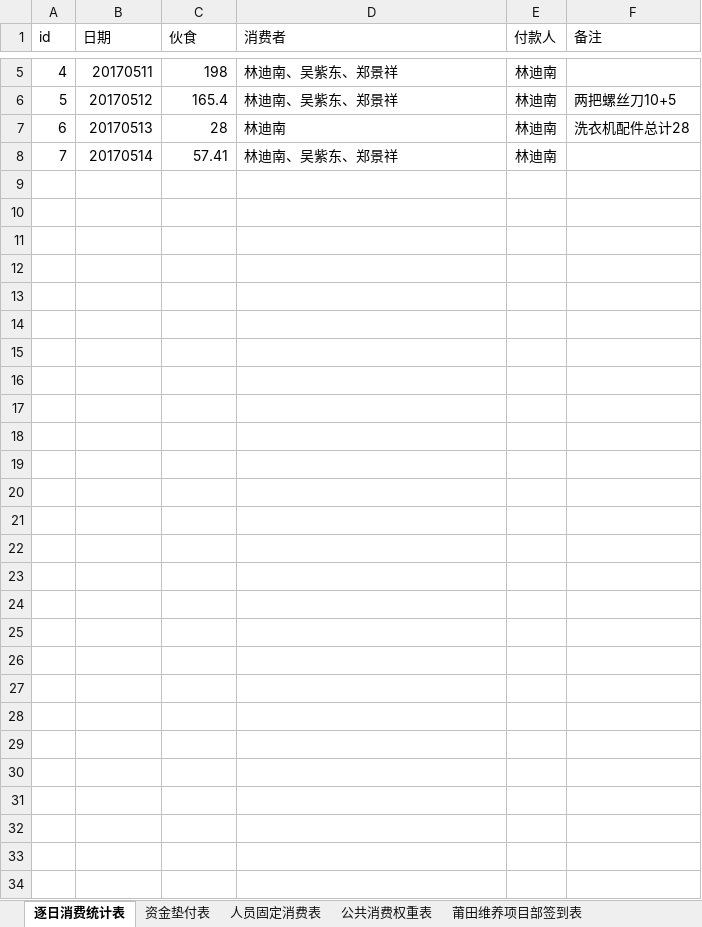
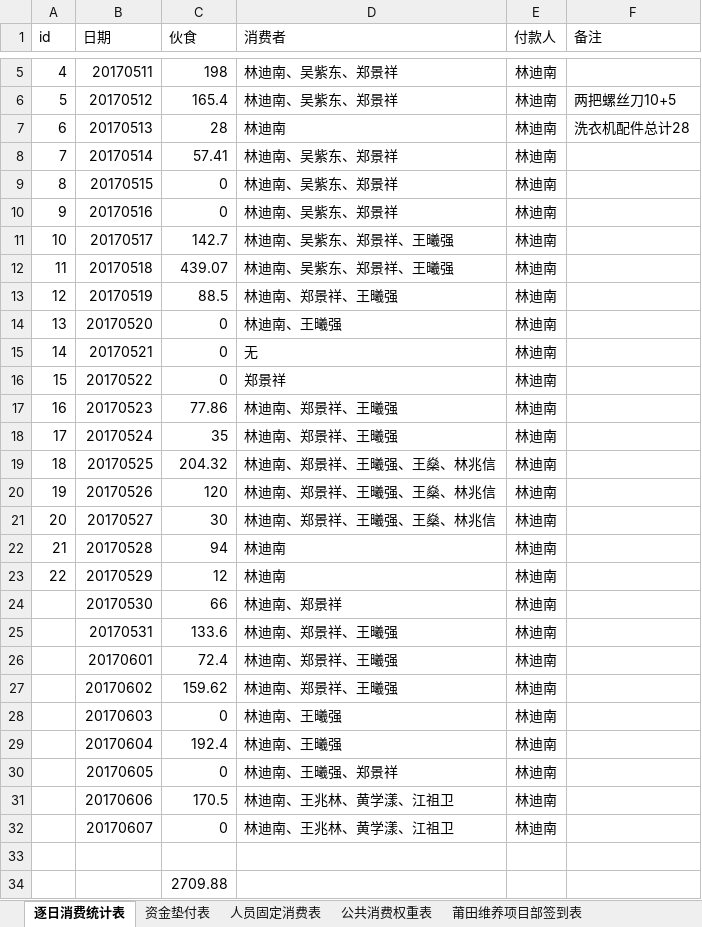
Before and after one commit to zjkl19/reimburse, an Excel workbook: 莆田项目部公共开支明细表数据库版本20170421起.xlsx, sheet 逐日消费统计表, drawn as a sheet; only a part is shown, gaps mark what is left out; values as stored, in another font and other column widths than the file's, no borders; the diff names each change by its address in the sheet, - before the commit and + after, or states it on an @@ line.

```diff
--- a/莆田项目部公共开支明细表数据库版本20170421起.xlsx (sheet 逐日消费统计表)
+++ b/莆田项目部公共开支明细表数据库版本20170421起.xlsx (sheet 逐日消费统计表)
+row 9: 8 | 20170515 | 0 | 林迪南、吴紫东、郑景祥 | 林迪南
+row 10: 9 | 20170516 | 0 | 林迪南、吴紫东、郑景祥 | 林迪南
+row 11: 10 | 20170517 | 142.7 | 林迪南、吴紫东、郑景祥、王曦强 | 林迪南
+row 12: 11 | 20170518 | 439.07 | 林迪南、吴紫东、郑景祥、王曦强 | 林迪南
+row 13: 12 | 20170519 | 88.5 | 林迪南、郑景祥、王曦强 | 林迪南
+row 14: 13 | 20170520 | 0 | 林迪南、王曦强 | 林迪南
+row 15: 14 | 20170521 | 0 | 无 | 林迪南
+row 16: 15 | 20170522 | 0 | 郑景祥 | 林迪南
+row 17: 16 | 20170523 | 77.86 | 林迪南、郑景祥、王曦强 | 林迪南
+row 18: 17 | 20170524 | 35 | 林迪南、郑景祥、王曦强 | 林迪南
+row 19: 18 | 20170525 | 204.32 | 林迪南、郑景祥、王曦强、王燊、林兆信 | 林迪南
+row 20: 19 | 20170526 | 120 | 林迪南、郑景祥、王曦强、王燊、林兆信 | 林迪南
+row 21: 20 | 20170527 | 30 | 林迪南、郑景祥、王曦强、王燊、林兆信 | 林迪南
+row 22: 21 | 20170528 | 94 | 林迪南 | 林迪南
+row 23: 22 | 20170529 | 12 | 林迪南 | 林迪南
+row 24:  | 20170530 | 66 | 林迪南、郑景祥 | 林迪南
+row 25:  | 20170531 | 133.6 | 林迪南、郑景祥、王曦强 | 林迪南
+row 26:  | 20170601 | 72.4 | 林迪南、郑景祥、王曦强 | 林迪南
+row 27:  | 20170602 | 159.62 | 林迪南、郑景祥、王曦强 | 林迪南
+row 28:  | 20170603 | 0 | 林迪南、王曦强 | 林迪南
+row 29:  | 20170604 | 192.4 | 林迪南、王曦强 | 林迪南
+row 30:  | 20170605 | 0 | 林迪南、王曦强、郑景祥 | 林迪南
+row 31:  | 20170606 | 170.5 | 林迪南、王兆林、黄学漾、江祖卫 | 林迪南
+row 32:  | 20170607 | 0 | 林迪南、王兆林、黄学漾、江祖卫 | 林迪南
+row 33: (empty)
+row 34:  |  | 2709.88
```
Also changed, not shown: sheet 莆田维养项目部签到表, sheet 莆田绶溪公园施工监控项目签到表, sheet 公共消费权重表, sheet 资金垫付表, sheet 人员固定消费表, sheet 特殊消费, other sheet tabs, 37 other files.
